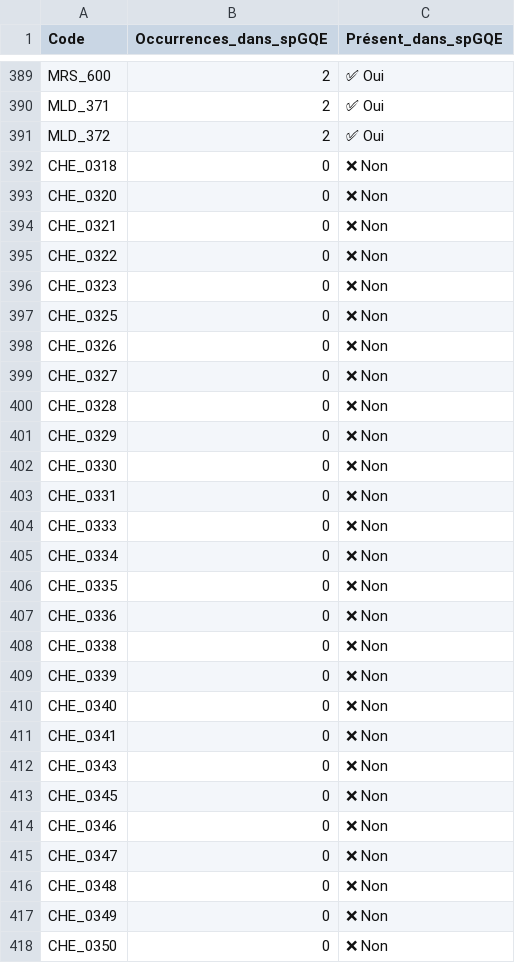
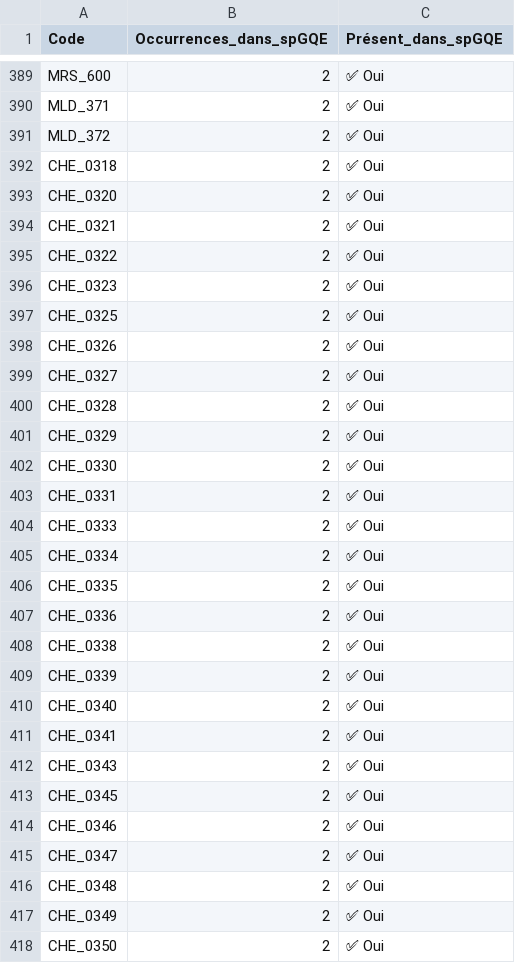
Before and after one commit to martinEcarnot/MALANIRS_R, a CSV file: comparaison_codes.csv, drawn as a sheet; only a part is shown, gaps mark what is left out; the diff covers the shown part only.

```diff
--- a/comparaison_codes.csv
+++ b/comparaison_codes.csv
@@ -391,28 +391,28 @@
 "MLD_372",2,"✅ Oui"
-"CHE_0318",0,"❌ Non"
-"CHE_0320",0,"❌ Non"
-"CHE_0321",0,"❌ Non"
-"CHE_0322",0,"❌ Non"
-"CHE_0323",0,"❌ Non"
-"CHE_0325",0,"❌ Non"
-"CHE_0326",0,"❌ Non"
-"CHE_0327",0,"❌ Non"
-"CHE_0328",0,"❌ Non"
-"CHE_0329",0,"❌ Non"
-"CHE_0330",0,"❌ Non"
-"CHE_0331",0,"❌ Non"
-"CHE_0333",0,"❌ Non"
-"CHE_0334",0,"❌ Non"
-"CHE_0335",0,"❌ Non"
-"CHE_0336",0,"❌ Non"
-"CHE_0338",0,"❌ Non"
-"CHE_0339",0,"❌ Non"
-"CHE_0340",0,"❌ Non"
-"CHE_0341",0,"❌ Non"
-"CHE_0343",0,"❌ Non"
-"CHE_0345",0,"❌ Non"
-"CHE_0346",0,"❌ Non"
-"CHE_0347",0,"❌ Non"
-"CHE_0348",0,"❌ Non"
-"CHE_0349",0,"❌ Non"
-"CHE_0350",0,"❌ Non"
+"CHE_0318",2,"✅ Oui"
+"CHE_0320",2,"✅ Oui"
+"CHE_0321",2,"✅ Oui"
+"CHE_0322",2,"✅ Oui"
+"CHE_0323",2,"✅ Oui"
+"CHE_0325",2,"✅ Oui"
+"CHE_0326",2,"✅ Oui"
+"CHE_0327",2,"✅ Oui"
+"CHE_0328",2,"✅ Oui"
+"CHE_0329",2,"✅ Oui"
+"CHE_0330",2,"✅ Oui"
+"CHE_0331",2,"✅ Oui"
+"CHE_0333",2,"✅ Oui"
+"CHE_0334",2,"✅ Oui"
+"CHE_0335",2,"✅ Oui"
+"CHE_0336",2,"✅ Oui"
+"CHE_0338",2,"✅ Oui"
+"CHE_0339",2,"✅ Oui"
+"CHE_0340",2,"✅ Oui"
+"CHE_0341",2,"✅ Oui"
+"CHE_0343",2,"✅ Oui"
+"CHE_0345",2,"✅ Oui"
+"CHE_0346",2,"✅ Oui"
+"CHE_0347",2,"✅ Oui"
+"CHE_0348",2,"✅ Oui"
+"CHE_0349",2,"✅ Oui"
+"CHE_0350",2,"✅ Oui"
```
Also changed, not shown: 86 edited cells elsewhere in this file, 1 other file.
